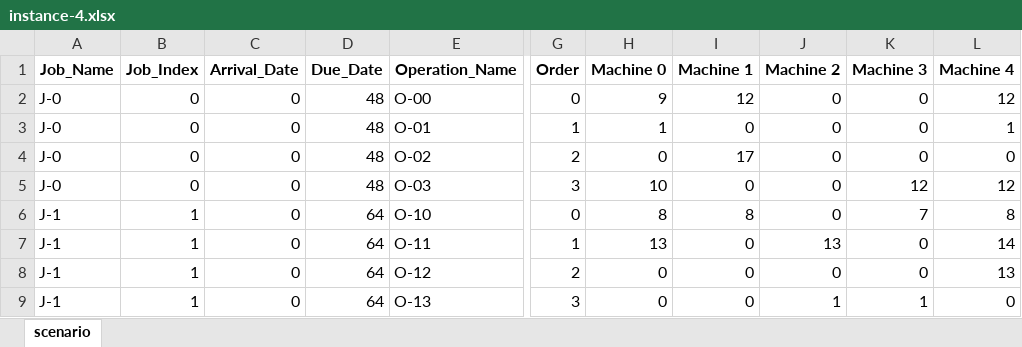
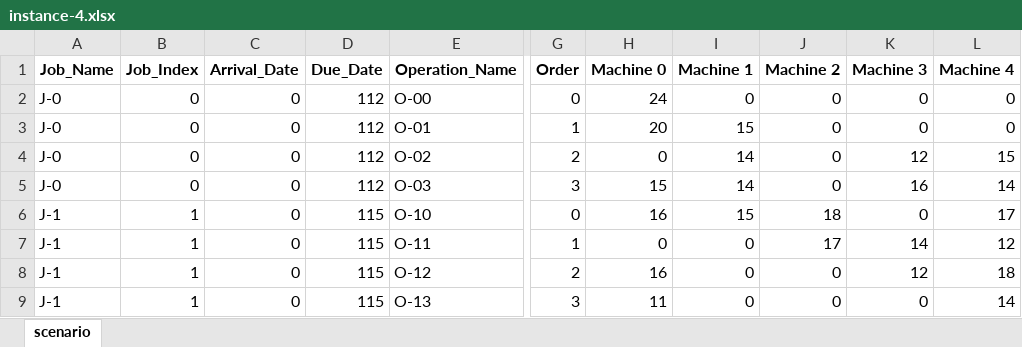
Before and after one commit to Youngin-Cho/FJSP, an Excel workbook: input/validation/15-5/instance-4.xlsx, sheet scenario, drawn as a sheet; only a part is shown, gaps mark what is left out; values as stored, in another font and other column widths than the file's, no borders; the diff covers the shown part only; the diff names each change by its address in the sheet, - before the commit and + after, or states it on an @@ line.

```diff
--- a/input/validation/15-5/instance-4.xlsx (sheet scenario)
+++ b/input/validation/15-5/instance-4.xlsx (sheet scenario)
-D2:D5 (Due_Date): 48
+D2:D5 (Due_Date): 112
-H2 (Machine 0): 9
+H2 (Machine 0): 24
-I2 (Machine 1): 12
+I2 (Machine 1): 0
-L2 (Machine 4): 12
+L2 (Machine 4): 0
-H3 (Machine 0): 1
+H3 (Machine 0): 20
-I3 (Machine 1): 0
+I3 (Machine 1): 15
-L3 (Machine 4): 1
+L3 (Machine 4): 0
-I4 (Machine 1): 17
+I4 (Machine 1): 14
-K4 (Machine 3): 0
+K4 (Machine 3): 12
-L4 (Machine 4): 0
+L4 (Machine 4): 15
-H5 (Machine 0): 10
+H5 (Machine 0): 15
-I5 (Machine 1): 0
+I5 (Machine 1): 14
-K5 (Machine 3): 12
+K5 (Machine 3): 16
-L5 (Machine 4): 12
+L5 (Machine 4): 14
-D6:D9 (Due_Date): 64
+D6:D9 (Due_Date): 115
-H6 (Machine 0): 8
+H6 (Machine 0): 16
-I6 (Machine 1): 8
+I6 (Machine 1): 15
-J6 (Machine 2): 0
+J6 (Machine 2): 18
-K6 (Machine 3): 7
+K6 (Machine 3): 0
-L6 (Machine 4): 8
+L6 (Machine 4): 17
-H7 (Machine 0): 13
+H7 (Machine 0): 0
-J7 (Machine 2): 13
+J7 (Machine 2): 17
-K7 (Machine 3): 0
+K7 (Machine 3): 14
-L7 (Machine 4): 14
+L7 (Machine 4): 12
-H8 (Machine 0): 0
+H8 (Machine 0): 16
-K8 (Machine 3): 0
+K8 (Machine 3): 12
-L8 (Machine 4): 13
+L8 (Machine 4): 18
-H9 (Machine 0): 0
+H9 (Machine 0): 11
-J9 (Machine 2): 1
+J9 (Machine 2): 0
-K9 (Machine 3): 1
+K9 (Machine 3): 0
-L9 (Machine 4): 0
+L9 (Machine 4): 14
```
Also changed, not shown: 2 added rows, 14 removed rows and 390 edited cells elsewhere in this sheet, input/validation/15-5/instance-11.xlsx, input/validation/15-5/instance-13.xlsx, 21 other files.
